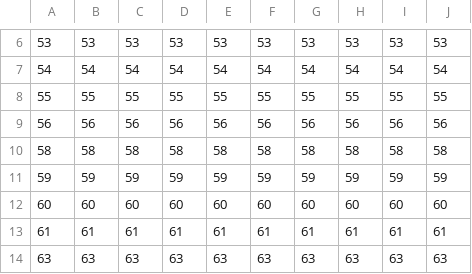
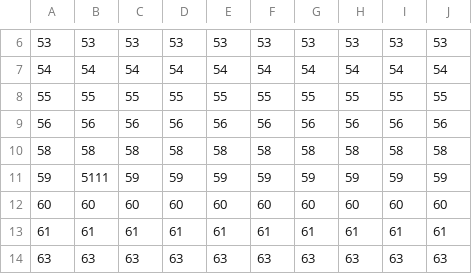
Before and after one commit to ms-hollow/PL-LIBRARY-SYSTEM-JAVA, a CSV file: bin/files/BookRecords.csv, drawn as a sheet; only a part is shown, gaps mark what is left out.

Commit message:
Finished borrow book

```diff
--- a/bin/files/BookRecords.csv
+++ b/bin/files/BookRecords.csv
@@ -10,3 +10,3 @@
 58,58,58,58,58,58,58,58,58,58
-59,59,59,59,59,59,59,59,59,59
+59,5111,59,59,59,59,59,59,59,59
 60,60,60,60,60,60,60,60,60,60
```
Also changed, not shown: src/files/BookRecords.csv, 5 other files.
